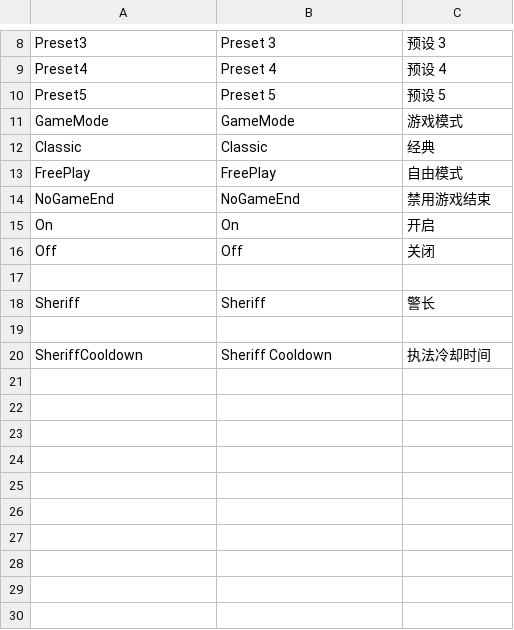
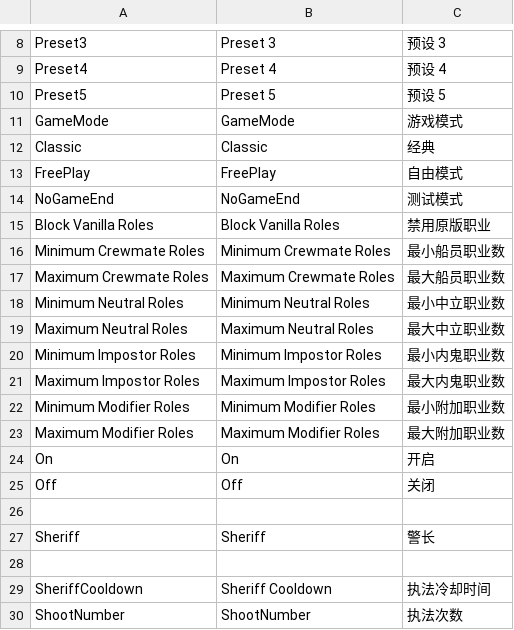
Before and after one commit to Next-Fast/Next-Api, a CSV file: TheIdealShip/Resources/string.csv, drawn as a sheet; only a part is shown, gaps mark what is left out.

```diff
--- a/TheIdealShip/Resources/string.csv
+++ b/TheIdealShip/Resources/string.csv
@@ -13,3 +13,12 @@ Classic,Classic,经典
 FreePlay,FreePlay,自由模式
-NoGameEnd,NoGameEnd,禁用游戏结束
+NoGameEnd,NoGameEnd,测试模式
+Block Vanilla Roles,Block Vanilla Roles,禁用原版职业
+Minimum Crewmate Roles,Minimum Crewmate Roles,最小船员职业数
+Maximum Crewmate Roles,Maximum Crewmate Roles,最大船员职业数
+Minimum Neutral Roles,Minimum Neutral Roles,最小中立职业数
+Maximum Neutral Roles,Maximum Neutral Roles,最大中立职业数
+Minimum Impostor Roles,Minimum Impostor Roles,最小内鬼职业数
+Maximum Impostor Roles,Maximum Impostor Roles,最大内鬼职业数
+Minimum Modifier Roles,Minimum Modifier Roles,最小附加职业数
+Maximum Modifier Roles,Maximum Modifier Roles,最大附加职业数
 On,On,开启
@@ -20 +29,2 @@ Sheriff,Sheriff,警长
 SheriffCooldown,Sheriff Cooldown,执法冷却时间
+ShootNumber,ShootNumber,执法次数
```
Also changed, not shown: 27 other files.
